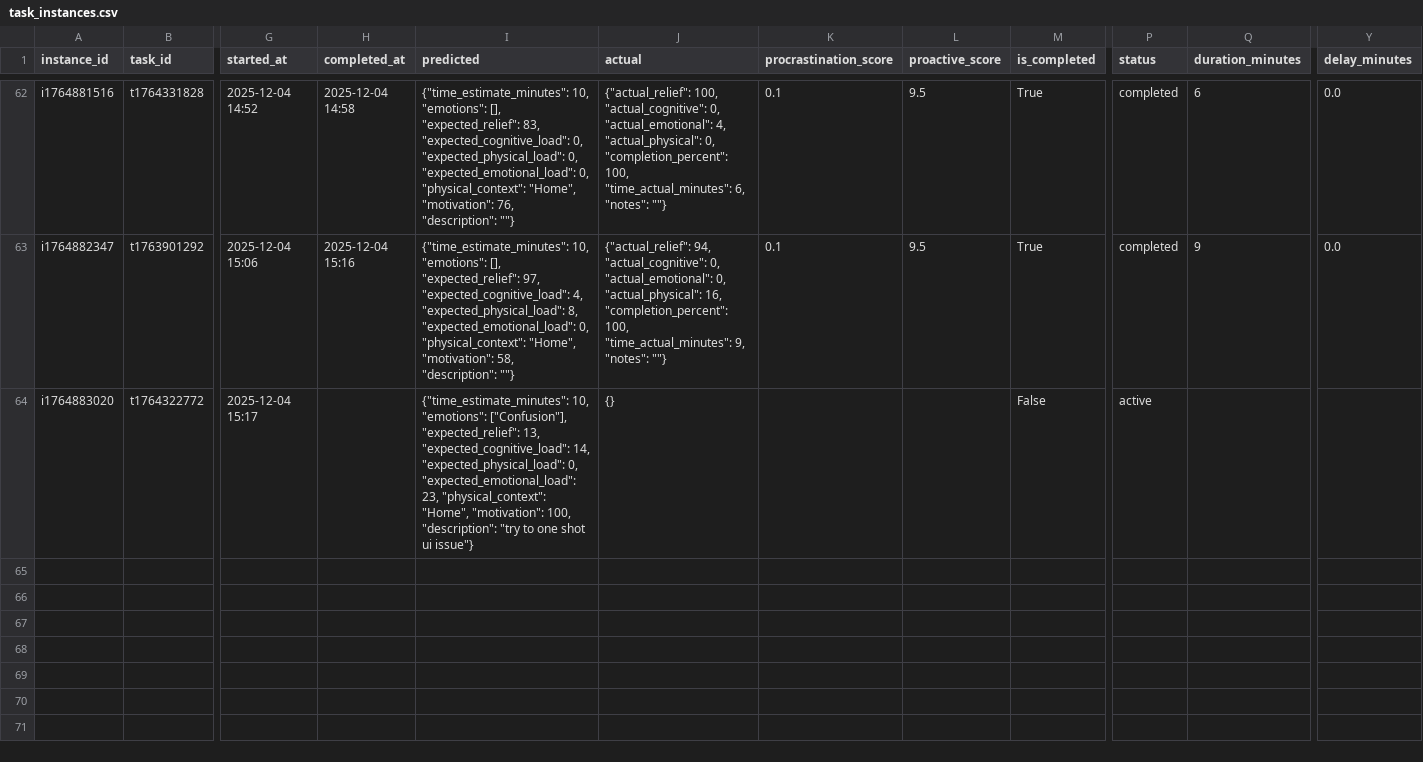
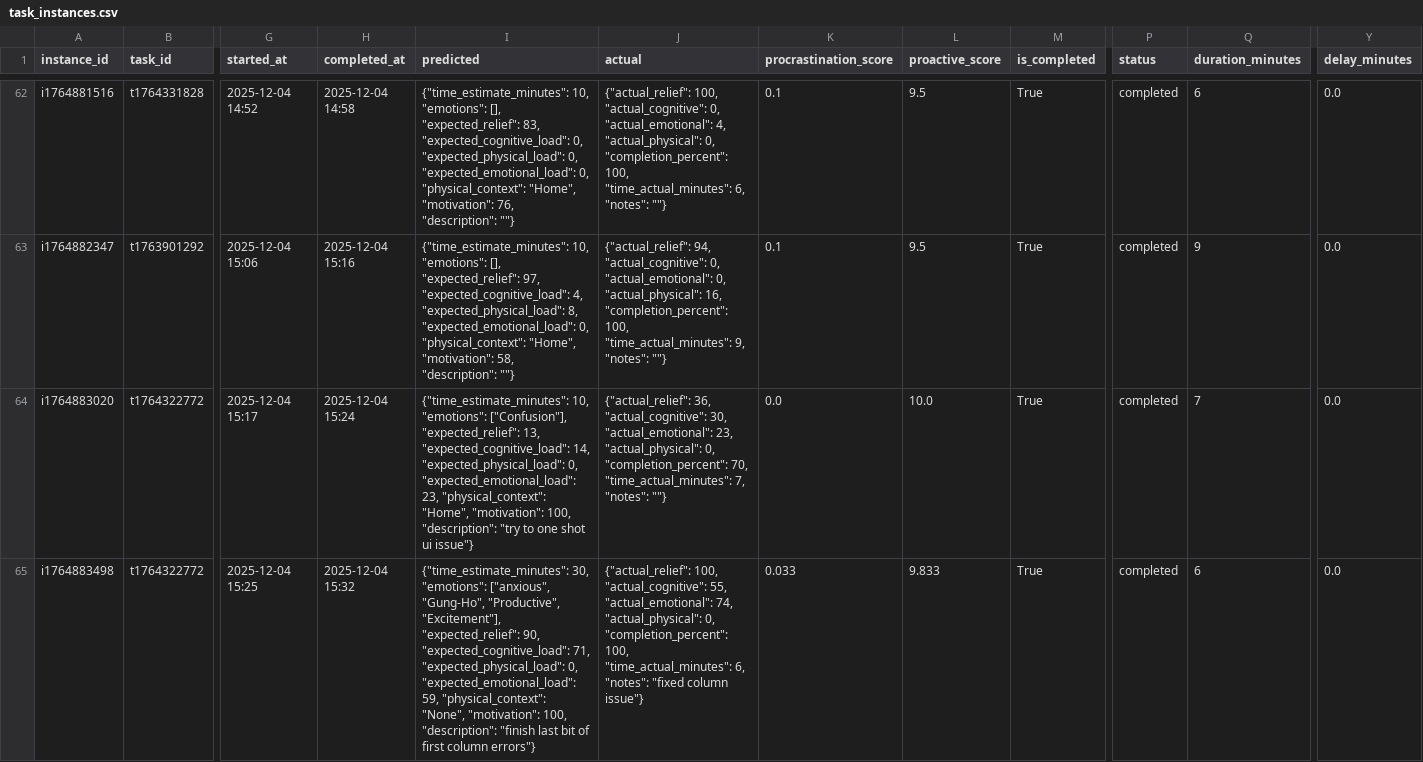
Before and after one commit to Sesquii/Task_aversion_system, a CSV file: task_aversion_app/data/task_instances.csv, drawn as a sheet; only a part is shown, gaps mark what is left out; rows hold the shown columns only; the diff names each change by its address in the sheet, - before the commit and + after, or states it on an @@ line.

Commit message:
first column is nearly perfectly optimized fixed a persistent column orientation issue

```diff
--- a/task_aversion_app/data/task_instances.csv
+++ b/task_aversion_app/data/task_instances.csv
-H64 (completed_at): (empty)
+H64 (completed_at): 2025-12-04 15:24
-J64 (actual): {}
+J64 (actual): {"actual_relief": 36, "actual_cognitive": 30, "actual_emotional": 23, "actual_physical": 0, "completion_percent": 70, "time_actual_minutes": 7, "notes": ""}
-K64 (procrastination_score): (empty)
+K64 (procrastination_score): 0.0
-L64 (proactive_score): (empty)
+L64 (proactive_score): 10.0
-M64 (is_completed): False
+M64 (is_completed): True
-P64 (status): active
+P64 (status): completed
-Q64 (duration_minutes): (empty)
+Q64 (duration_minutes): 7
-Y64 (delay_minutes): (empty)
+Y64 (delay_minutes): 0.0
+row 65: i1764883498 | t1764322772 | 2025-12-04 15:25 | 2025-12-04 15:32 | {"time_estimate_minutes": 30, "emotions": ["anxious", "Gung-Ho", "Productive", "Excitement"], "expected_relief": 90, "expected_cognitive_load": 71, "expected_physical_load": 0, "expected_emotional_load": 59, "physical_context": "None", "motivation": 100, "description": "finish last bit of first column errors"} | {"actual_relief": 100, "actual_cognitive": 55, "actual_emotional": 74, "actual_physical": 0, "completion_percent": 100, "time_actual_minutes": 6, "notes": "fixed column issue"} | 0.033 | 9.833 | True | completed | 6 | 0.0
```
Also changed, not shown: 1 other file.
